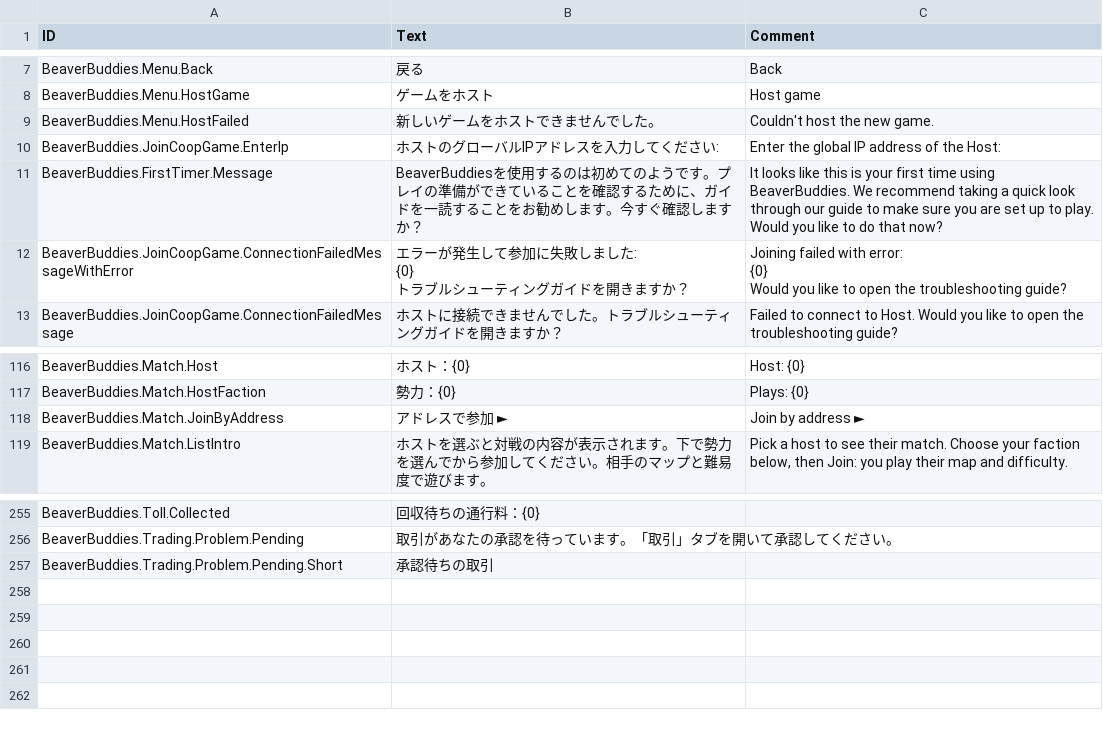
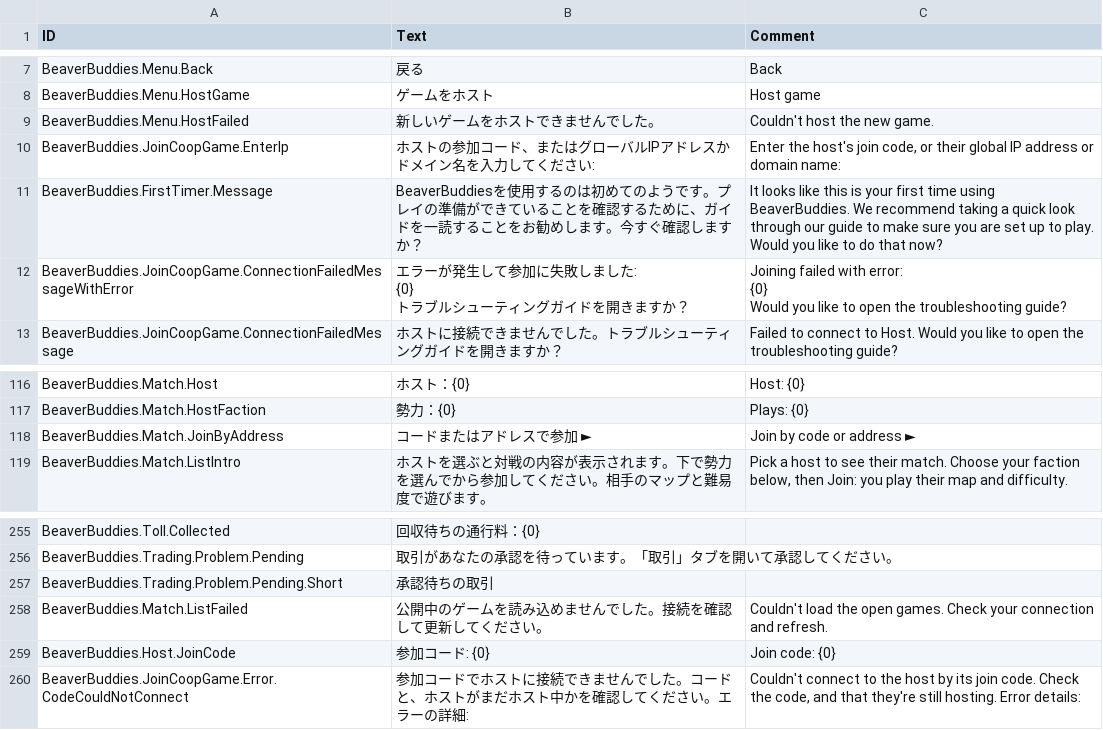
Before and after one commit to Allenator/BeaverBuddies-CoOp-PvP-Edition, a CSV file: BeaverBuddies/Localizations/jaJP_BeaverBuddie.csv, drawn as a sheet; only a part is shown, gaps mark what is left out.

```diff
--- a/BeaverBuddies/Localizations/jaJP_BeaverBuddie.csv
+++ b/BeaverBuddies/Localizations/jaJP_BeaverBuddie.csv
@@ -9,3 +9,3 @@ BeaverBuddies.Menu.HostGame,"ゲームをホスト","Host game"
 BeaverBuddies.Menu.HostFailed,"新しいゲームをホストできませんでした。","Couldn't host the new game."
-BeaverBuddies.JoinCoopGame.EnterIp,"ホストのグローバルIPアドレスを入力してください:","Enter the global IP address of the Host:"
+BeaverBuddies.JoinCoopGame.EnterIp,"ホストの参加コード、またはグローバルIPアドレスかドメイン名を入力してください:","Enter the host's join code, or their global IP address or domain name:"
 BeaverBuddies.FirstTimer.Message,"BeaverBuddiesを使用するのは初めてのようです。プレイの準備ができていることを確認するために、ガイドを一読することをお勧めします。今すぐ確認しますか？","It looks like this is your first time using BeaverBuddies. We recommend taking a quick look through our guide to make sure you are set up to play. Would you like to do that now?"
@@ -133,3 +133,3 @@ BeaverBuddies.Match.Host,"ホスト：{0}","Host: {0}"
 BeaverBuddies.Match.HostFaction,"勢力：{0}","Plays: {0}"
-BeaverBuddies.Match.JoinByAddress,"アドレスで参加 ►","Join by address ►"
+BeaverBuddies.Match.JoinByAddress,"コードまたはアドレスで参加 ►","Join by code or address ►"
 BeaverBuddies.Match.ListIntro,"ホストを選ぶと対戦の内容が表示されます。下で勢力を選んでから参加してください。相手のマップと難易度で遊びます。","Pick a host to see their match. Choose your faction below, then Join: you play their map and difficulty."
@@ -273 +273,4 @@ BeaverBuddies.Trading.Problem.Pending,"取引があなたの承認を待って
 BeaverBuddies.Trading.Problem.Pending.Short,"承認待ちの取引",""
+BeaverBuddies.Match.ListFailed,"公開中のゲームを読み込めませんでした。接続を確認して更新してください。","Couldn't load the open games. Check your connection and refresh."
+BeaverBuddies.Host.JoinCode,"参加コード: {0}","Join code: {0}"
+BeaverBuddies.JoinCoopGame.Error.CodeCouldNotConnect,"参加コードでホストに接続できませんでした。コードと、ホストがまだホスト中かを確認してください。エラーの詳細:","Couldn't connect to the host by its join code. Check the code, and that they're still hosting. Error details:"
```
Also changed, not shown: BeaverBuddies/Localizations/koKR_BeaverBuddie.csv, BeaverBuddies/Localizations/ptBR_BeaverBuddie.csv, 50 other files.
